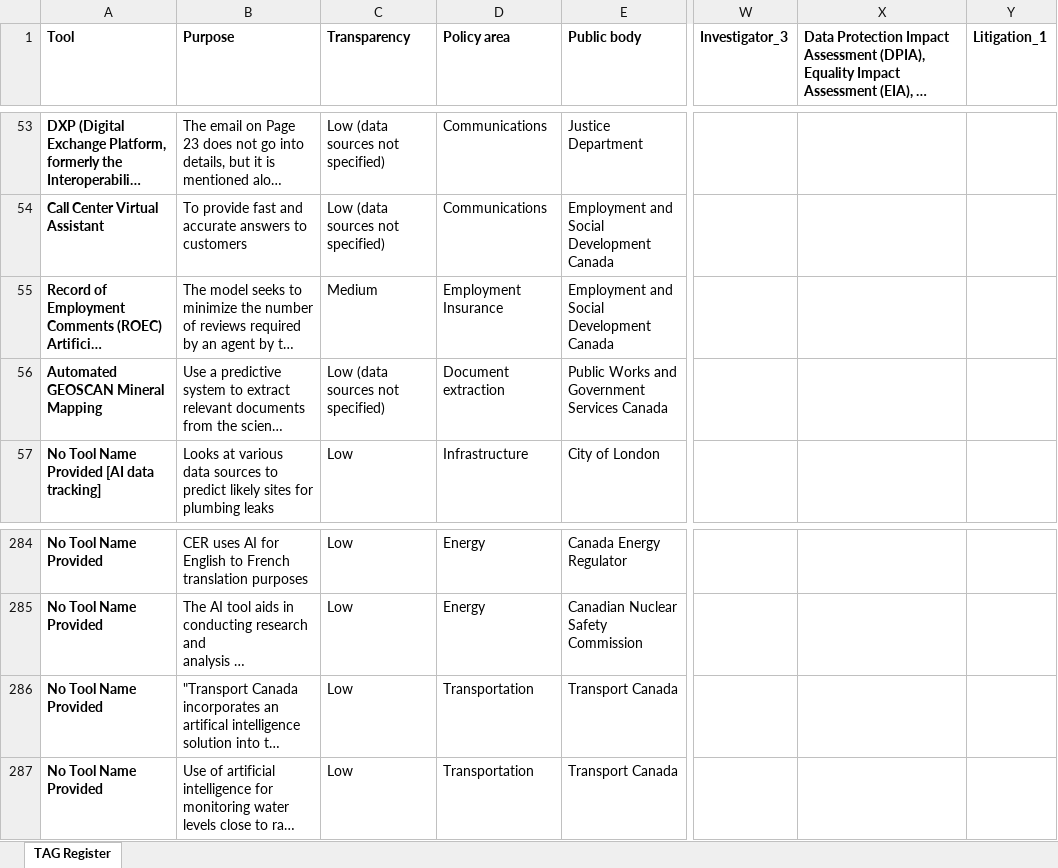
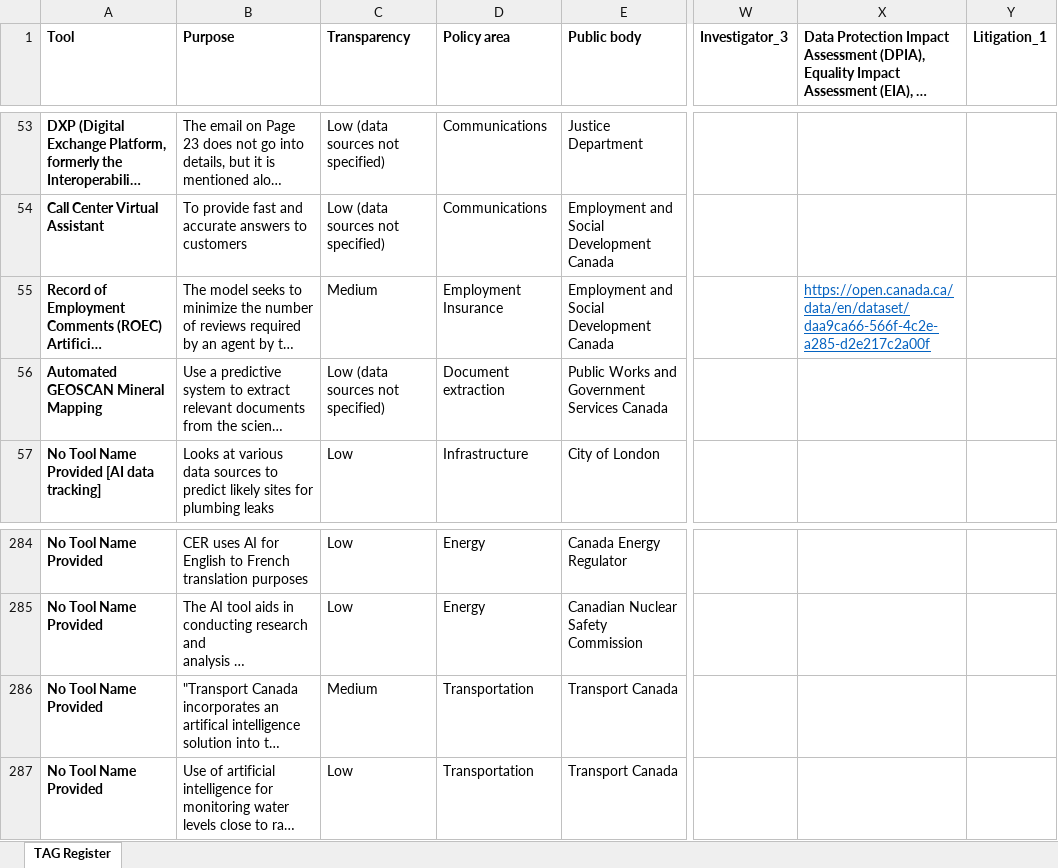
Before and after one commit to jdunca/tag-register-canada, an Excel workbook: canada-tag-data-main.xlsx, sheet TAG Register, drawn as a sheet; only a part is shown, gaps mark what is left out; long unchanged cells end in …; values as stored, in another font and other column widths than the file's, no borders; table styles not drawn; the diff covers the shown part only; the diff names each change by its address in the sheet, - before the commit and + after, or states it on an @@ line.

```diff
--- a/canada-tag-data-main.xlsx (sheet TAG Register)
+++ b/canada-tag-data-main.xlsx (sheet TAG Register)
-X55: (empty)
+X55: https://open.canada.ca/data/en/dataset/daa9ca66-566f-4c2e-a285-d2e217c2a00f
-C286 (Transparency): Low
+C286 (Transparency): Medium
```
Also changed, not shown: 13 edited cells and cell formats elsewhere in this sheet.
